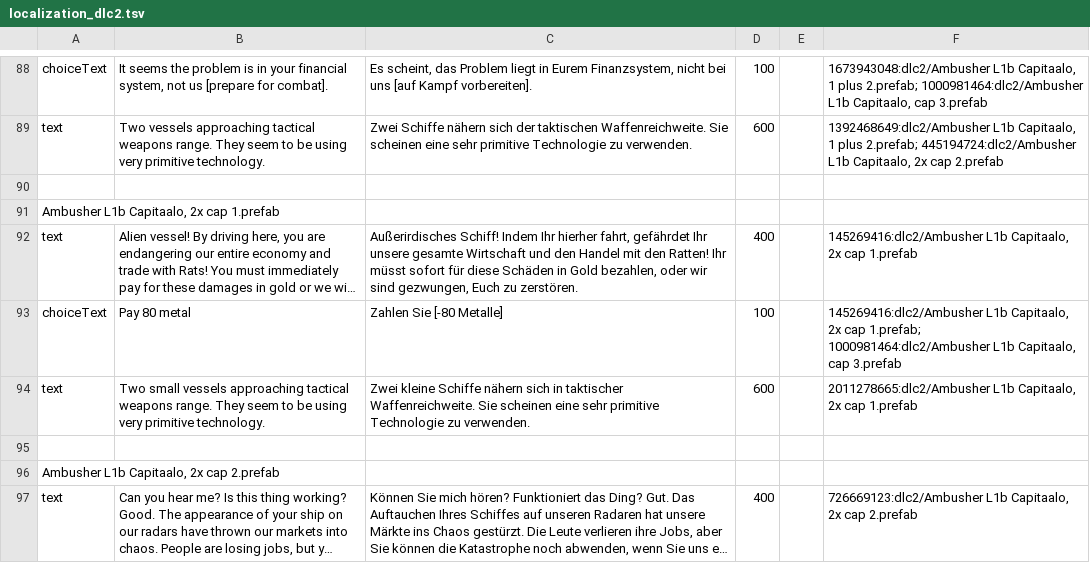
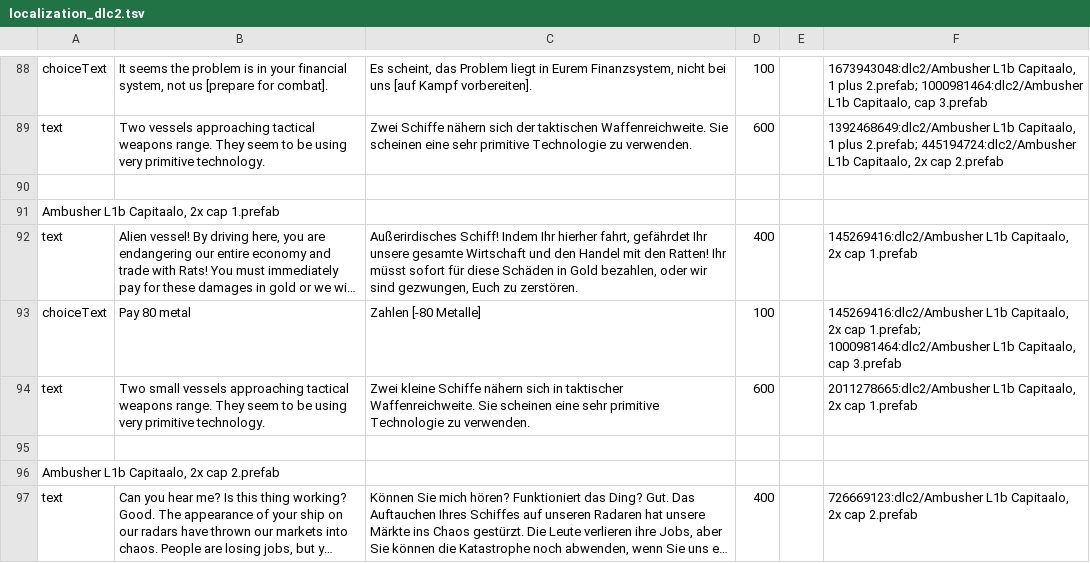
Before and after one commit to Duke-M-commits/Translation_ShortestTripToEarth_German, a TSV file: localization_dlc2.tsv, drawn as a sheet; only a part is shown, gaps mark what is left out; long unchanged cells end in …; the diff covers the shown part only; the diff names each change by its address in the sheet, - before the commit and + after, or states it on an @@ line.

Commit message:
better wording for event choices

```diff
--- a/localization_dlc2.tsv
+++ b/localization_dlc2.tsv
-C93: Zahlen Sie [-80 Metalle]
+C93: Zahlen [-80 Metalle]
```
Also changed, not shown: 14 edited cells elsewhere in this file.
